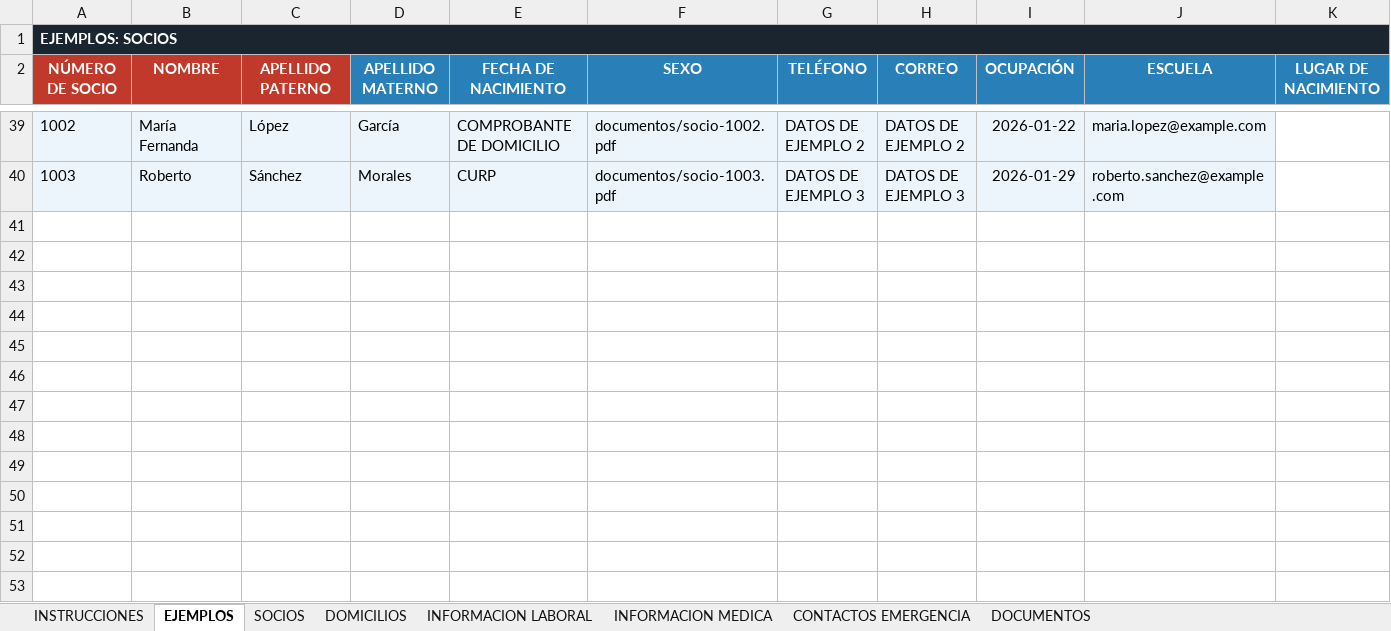
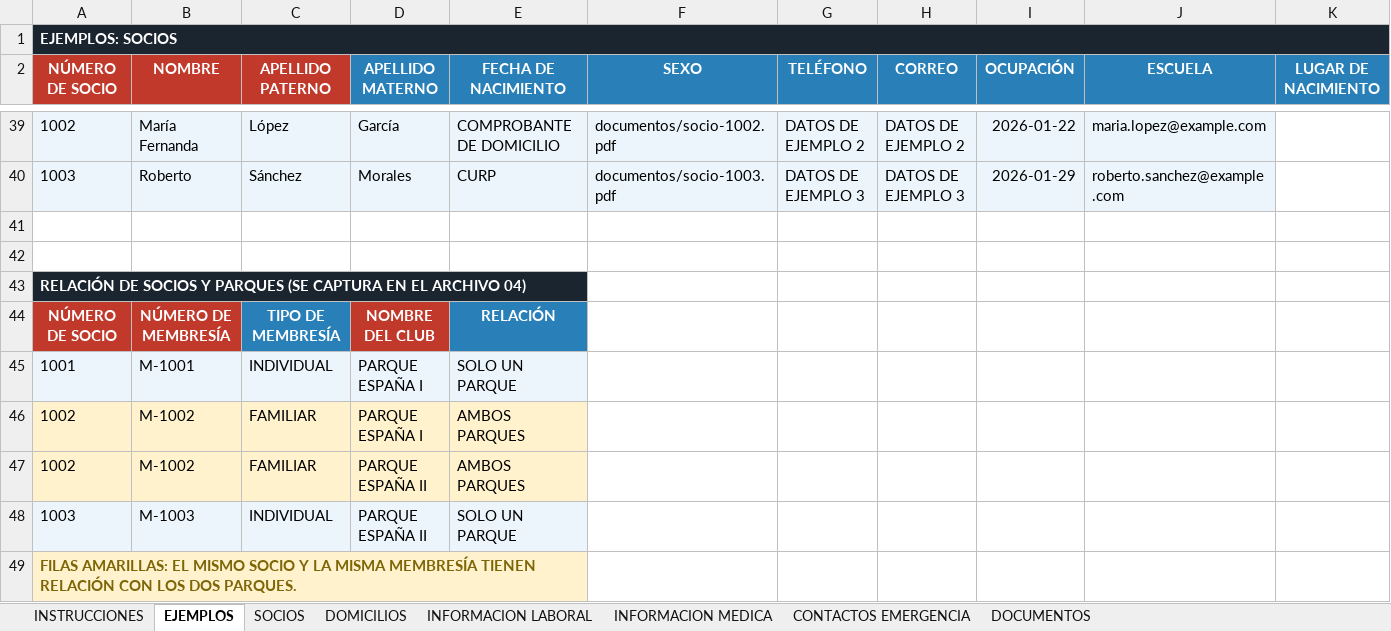
Before and after one commit to desarrollosTekuno/parque_espana, an Excel workbook: database/seeders/data/03_SOCIOS.xlsx, sheet EJEMPLOS, drawn as a sheet; only a part is shown, gaps mark what is left out; values as stored, in another font and other column widths than the file's, no borders; rows hold the shown columns only; the diff names each change by its address in the sheet, - before the commit and + after, or states it on an @@ line.

Commit message:
Datos ejemplos

```diff
--- a/database/seeders/data/03_SOCIOS.xlsx (sheet EJEMPLOS)
+++ b/database/seeders/data/03_SOCIOS.xlsx (sheet EJEMPLOS)
+row 41: (empty)
+row 42: (empty)
+row 43: RELACIÓN DE SOCIOS Y PARQUES (SE CAPTURA EN EL ARCHIVO 04)
+row 44: NÚMERO DE SOCIO | NÚMERO DE MEMBRESÍA | TIPO DE MEMBRESÍA | NOMBRE DEL CLUB | RELACIÓN
+row 45: 1001 | M-1001 | INDIVIDUAL | PARQUE ESPAÑA I | SOLO UN PARQUE
+row 46: 1002 | M-1002 | FAMILIAR | PARQUE ESPAÑA I | AMBOS PARQUES
+row 47: 1002 | M-1002 | FAMILIAR | PARQUE ESPAÑA II | AMBOS PARQUES
+row 48: 1003 | M-1003 | INDIVIDUAL | PARQUE ESPAÑA II | SOLO UN PARQUE
+row 49: FILAS AMARILLAS: EL MISMO SOCIO Y LA MISMA MEMBRESÍA TIENEN RELACIÓN CON LOS DOS PARQUES.
```
Also changed, not shown: database/seeders/data/04_CUENTAS_Y_MEMBRESIAS.xlsx, database/seeders/data/05_FINANZAS.xlsx.
